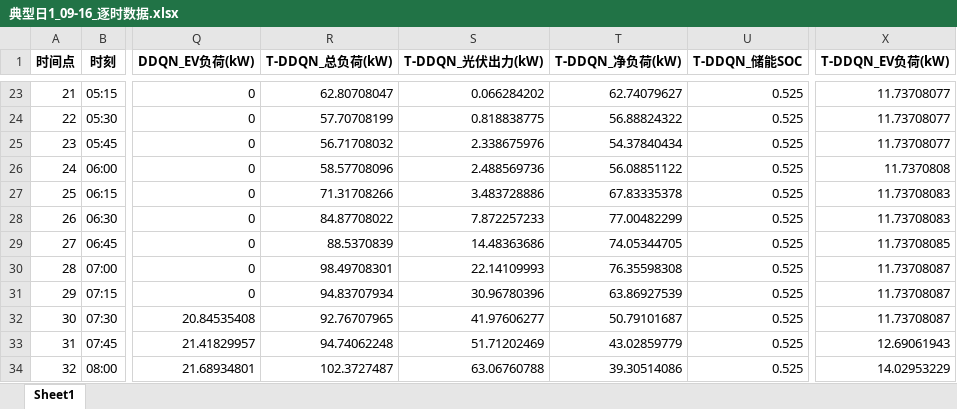
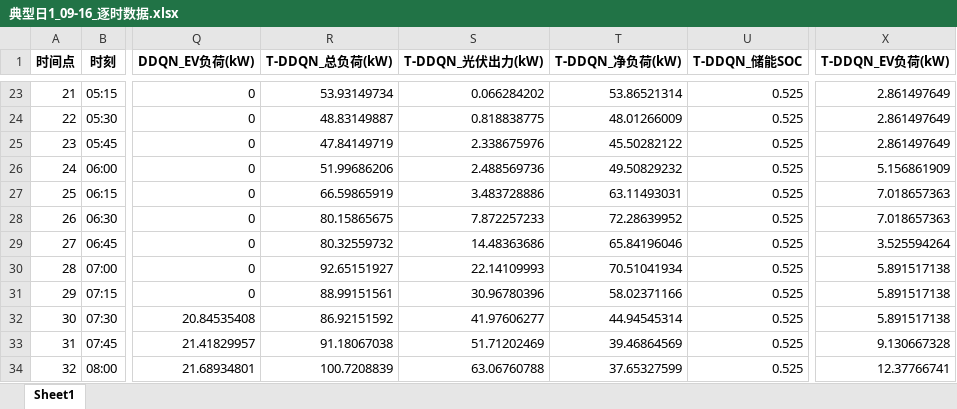
Before and after one commit to 3three-year/all-predicted, an Excel workbook: output_image/典型日1_09-16_逐时数据.xlsx, sheet Sheet1, drawn as a sheet; only a part is shown, gaps mark what is left out; values as stored, in another font and other column widths than the file's, no borders; the diff covers the shown part only; the diff names each change by its address in the sheet, - before the commit and + after, or states it on an @@ line.

```diff
--- a/output_image/典型日1_09-16_逐时数据.xlsx (sheet Sheet1)
+++ b/output_image/典型日1_09-16_逐时数据.xlsx (sheet Sheet1)
-R23 (T-DDQN_总负荷(kW)): 62.80708047
+R23 (T-DDQN_总负荷(kW)): 53.93149734
-T23 (T-DDQN_净负荷(kW)): 62.74079627
+T23 (T-DDQN_净负荷(kW)): 53.86521314
-X23:X25 (T-DDQN_EV负荷(kW)): 11.73708077
+X23:X25 (T-DDQN_EV负荷(kW)): 2.861497649
-R24 (T-DDQN_总负荷(kW)): 57.70708199
+R24 (T-DDQN_总负荷(kW)): 48.83149887
-T24 (T-DDQN_净负荷(kW)): 56.88824322
+T24 (T-DDQN_净负荷(kW)): 48.01266009
-R25 (T-DDQN_总负荷(kW)): 56.71708032
+R25 (T-DDQN_总负荷(kW)): 47.84149719
-T25 (T-DDQN_净负荷(kW)): 54.37840434
+T25 (T-DDQN_净负荷(kW)): 45.50282122
-R26 (T-DDQN_总负荷(kW)): 58.57708096
+R26 (T-DDQN_总负荷(kW)): 51.99686206
-T26 (T-DDQN_净负荷(kW)): 56.08851122
+T26 (T-DDQN_净负荷(kW)): 49.50829232
-X26 (T-DDQN_EV负荷(kW)): 11.7370808
+X26 (T-DDQN_EV负荷(kW)): 5.156861909
-R27 (T-DDQN_总负荷(kW)): 71.31708266
+R27 (T-DDQN_总负荷(kW)): 66.59865919
-T27 (T-DDQN_净负荷(kW)): 67.83335378
+T27 (T-DDQN_净负荷(kW)): 63.11493031
-X27:X28 (T-DDQN_EV负荷(kW)): 11.73708083
+X27:X28 (T-DDQN_EV负荷(kW)): 7.018657363
-R28 (T-DDQN_总负荷(kW)): 84.87708022
+R28 (T-DDQN_总负荷(kW)): 80.15865675
-T28 (T-DDQN_净负荷(kW)): 77.00482299
+T28 (T-DDQN_净负荷(kW)): 72.28639952
-R29 (T-DDQN_总负荷(kW)): 88.5370839
+R29 (T-DDQN_总负荷(kW)): 80.32559732
-T29 (T-DDQN_净负荷(kW)): 74.05344705
+T29 (T-DDQN_净负荷(kW)): 65.84196046
-X29 (T-DDQN_EV负荷(kW)): 11.73708085
+X29 (T-DDQN_EV负荷(kW)): 3.525594264
-R30 (T-DDQN_总负荷(kW)): 98.49708301
+R30 (T-DDQN_总负荷(kW)): 92.65151927
-T30 (T-DDQN_净负荷(kW)): 76.35598308
+T30 (T-DDQN_净负荷(kW)): 70.51041934
-X30:X32 (T-DDQN_EV负荷(kW)): 11.73708087
+X30:X32 (T-DDQN_EV负荷(kW)): 5.891517138
-R31 (T-DDQN_总负荷(kW)): 94.83707934
+R31 (T-DDQN_总负荷(kW)): 88.99151561
-T31 (T-DDQN_净负荷(kW)): 63.86927539
+T31 (T-DDQN_净负荷(kW)): 58.02371166
-R32 (T-DDQN_总负荷(kW)): 92.76707965
+R32 (T-DDQN_总负荷(kW)): 86.92151592
-T32 (T-DDQN_净负荷(kW)): 50.79101687
+T32 (T-DDQN_净负荷(kW)): 44.94545314
-R33 (T-DDQN_总负荷(kW)): 94.74062248
+R33 (T-DDQN_总负荷(kW)): 91.18067038
-T33 (T-DDQN_净负荷(kW)): 43.02859779
+T33 (T-DDQN_净负荷(kW)): 39.46864569
-X33 (T-DDQN_EV负荷(kW)): 12.69061943
+X33 (T-DDQN_EV负荷(kW)): 9.130667328
-R34 (T-DDQN_总负荷(kW)): 102.3727487
+R34 (T-DDQN_总负荷(kW)): 100.7208839
-T34 (T-DDQN_净负荷(kW)): 39.30514086
+T34 (T-DDQN_净负荷(kW)): 37.65327599
-X34 (T-DDQN_EV负荷(kW)): 14.02953229
+X34 (T-DDQN_EV负荷(kW)): 12.37766741
```
Also changed, not shown: 197 edited cells elsewhere in this sheet, output_image/典型日1_09-16_汇总指标.xlsx, output_image/典型日2_09-25_汇总指标.xlsx, 47 other files.
